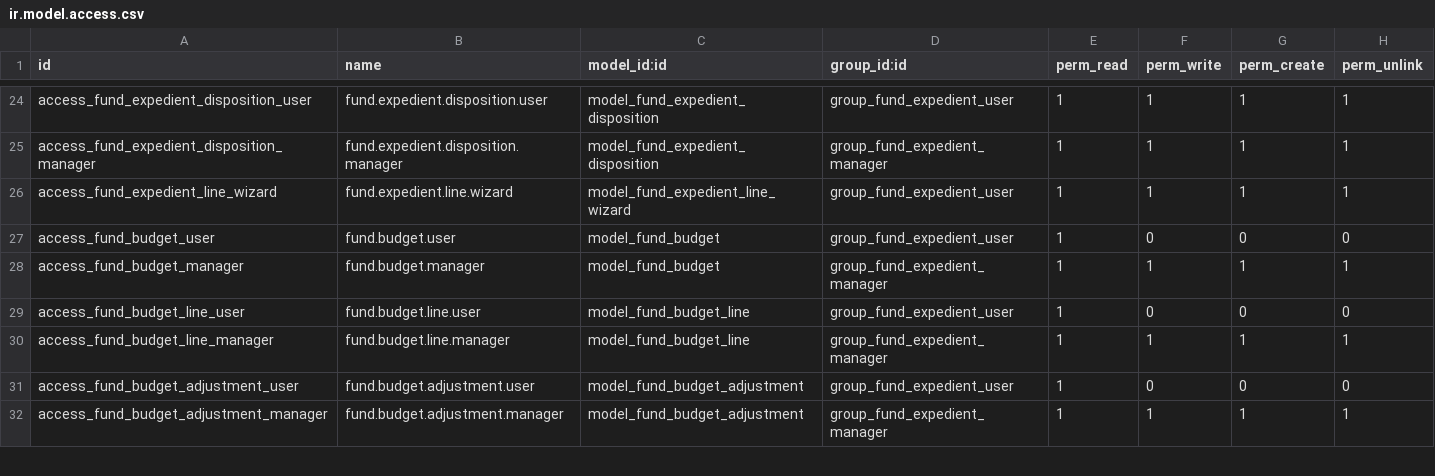
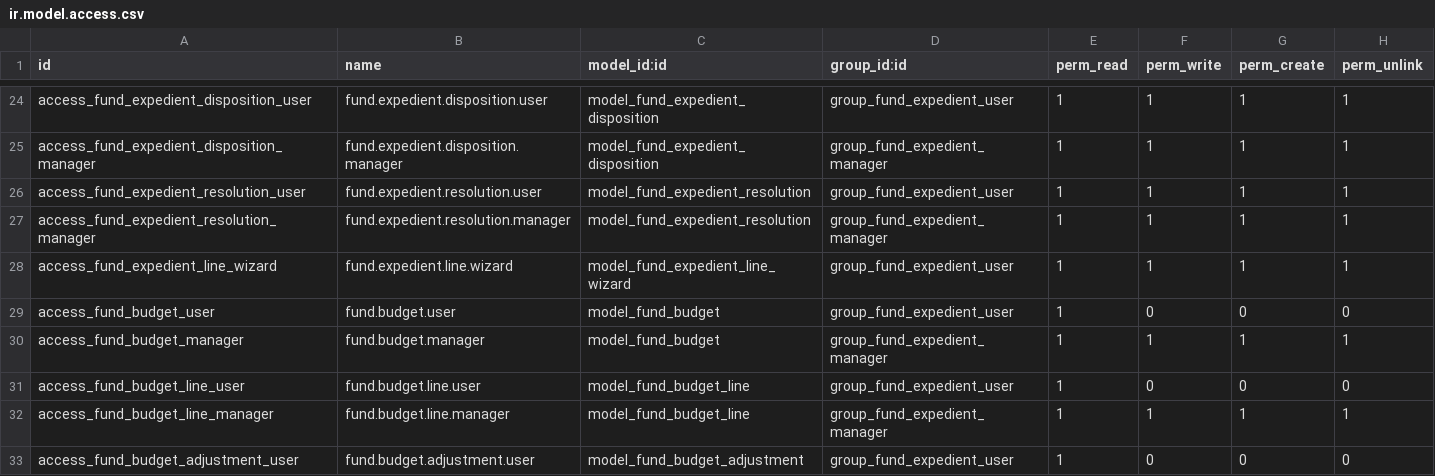
Before and after one commit to aceleradora-la/odoo-fund-expedient, a CSV file: fund_expedient/security/ir.model.access.csv, drawn as a sheet; only a part is shown, gaps mark what is left out; the shorter side is filled out with more unchanged rows.

```diff
--- a/fund_expedient/security/ir.model.access.csv
+++ b/fund_expedient/security/ir.model.access.csv
@@ -25,2 +25,4 @@ access_fund_expedient_disposition_user,fund.expedient.disposition.user,model_fun
 access_fund_expedient_disposition_manager,fund.expedient.disposition.manager,model_fund_expedient_disposition,group_fund_expedient_manager,1,1,1,1
+access_fund_expedient_resolution_user,fund.expedient.resolution.user,model_fund_expedient_resolution,group_fund_expedient_user,1,1,1,1
+access_fund_expedient_resolution_manager,fund.expedient.resolution.manager,model_fund_expedient_resolution,group_fund_expedient_manager,1,1,1,1
 access_fund_expedient_line_wizard,fund.expedient.line.wizard,model_fund_expedient_line_wizard,group_fund_expedient_user,1,1,1,1
```
Also changed, not shown: 9 other files.
